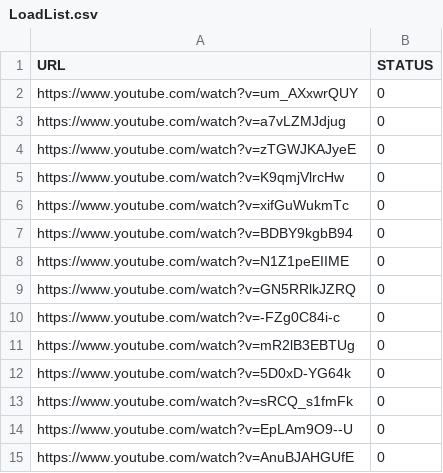
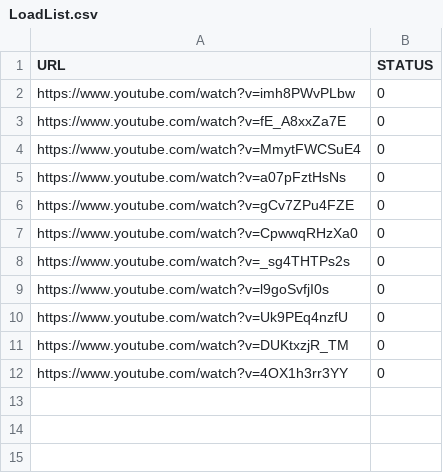
Before and after one commit to kryzhikov/Data-parser, a CSV file: LoadList.csv, drawn as a sheet.

Commit message:
Update LoadList.csv

```diff
--- a/LoadList.csv
+++ b/LoadList.csv
@@ -1,15 +1,12 @@
 URL,STATUS
-https://www.youtube.com/watch?v=um_AXxwrQUY,0
-https://www.youtube.com/watch?v=a7vLZMJdjug,0
-https://www.youtube.com/watch?v=zTGWJKAJyeE,0
-https://www.youtube.com/watch?v=K9qmjVlrcHw,0
-https://www.youtube.com/watch?v=xifGuWukmTc,0
-https://www.youtube.com/watch?v=BDBY9kgbB94,0
-https://www.youtube.com/watch?v=N1Z1peEIIME,0
-https://www.youtube.com/watch?v=GN5RRlkJZRQ,0
-https://www.youtube.com/watch?v=-FZg0C84i-c,0
-https://www.youtube.com/watch?v=mR2lB3EBTUg,0
-https://www.youtube.com/watch?v=5D0xD-YG64k,0
-https://www.youtube.com/watch?v=sRCQ_s1fmFk,0
-https://www.youtube.com/watch?v=EpLAm9O9--U,0
-https://www.youtube.com/watch?v=AnuBJAHGUfE,0
+https://www.youtube.com/watch?v=imh8PWvPLbw,0
+https://www.youtube.com/watch?v=fE_A8xxZa7E,0
+https://www.youtube.com/watch?v=MmytFWCSuE4,0
+https://www.youtube.com/watch?v=a07pFztHsNs,0
+https://www.youtube.com/watch?v=gCv7ZPu4FZE,0
+https://www.youtube.com/watch?v=CpwwqRHzXa0,0
+https://www.youtube.com/watch?v=_sg4THTPs2s,0
+https://www.youtube.com/watch?v=l9goSvfjI0s,0
+https://www.youtube.com/watch?v=Uk9PEq4nzfU,0
+https://www.youtube.com/watch?v=DUKtxzjR_TM,0
+https://www.youtube.com/watch?v=4OX1h3rr3YY,0
```
